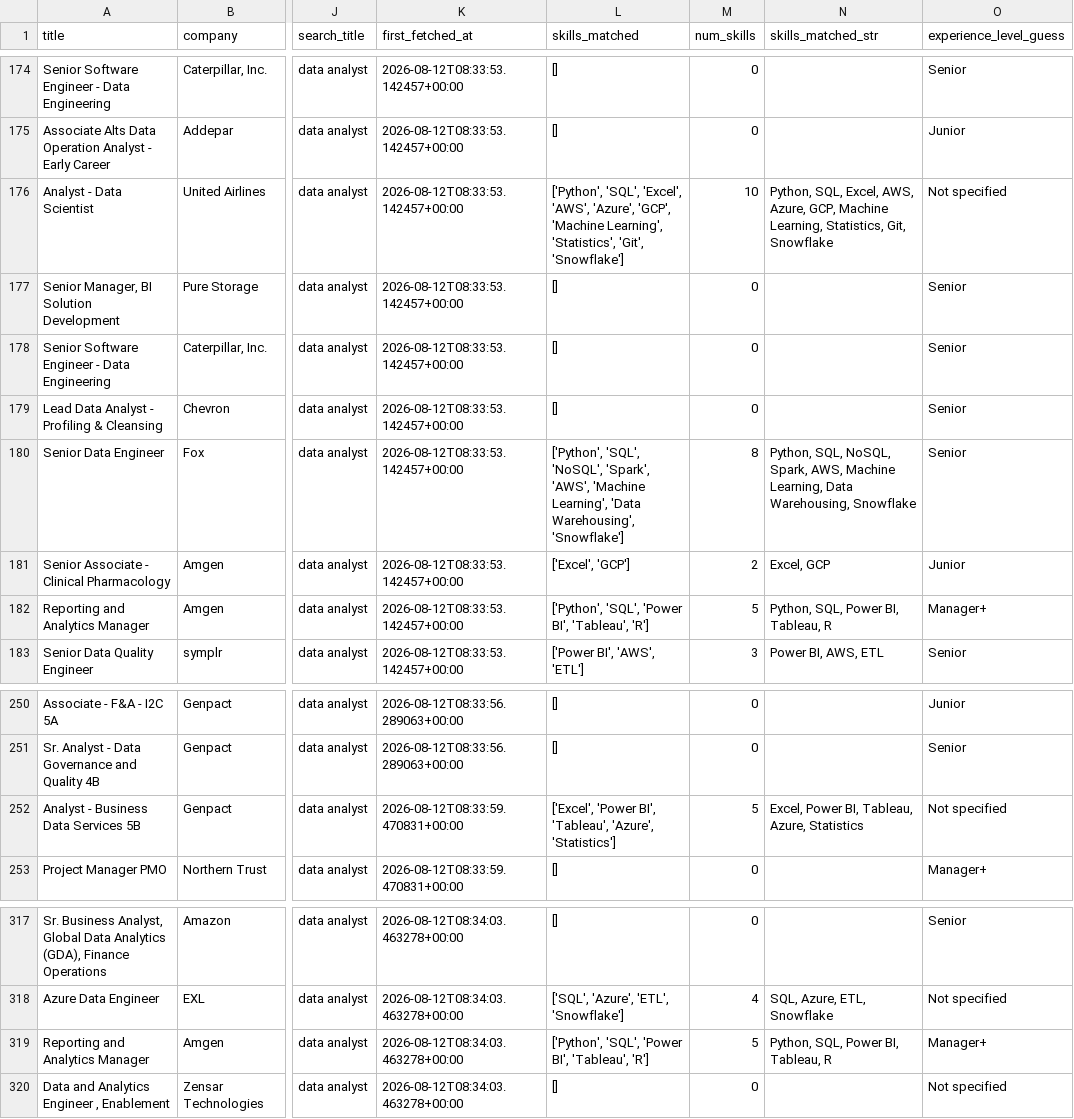
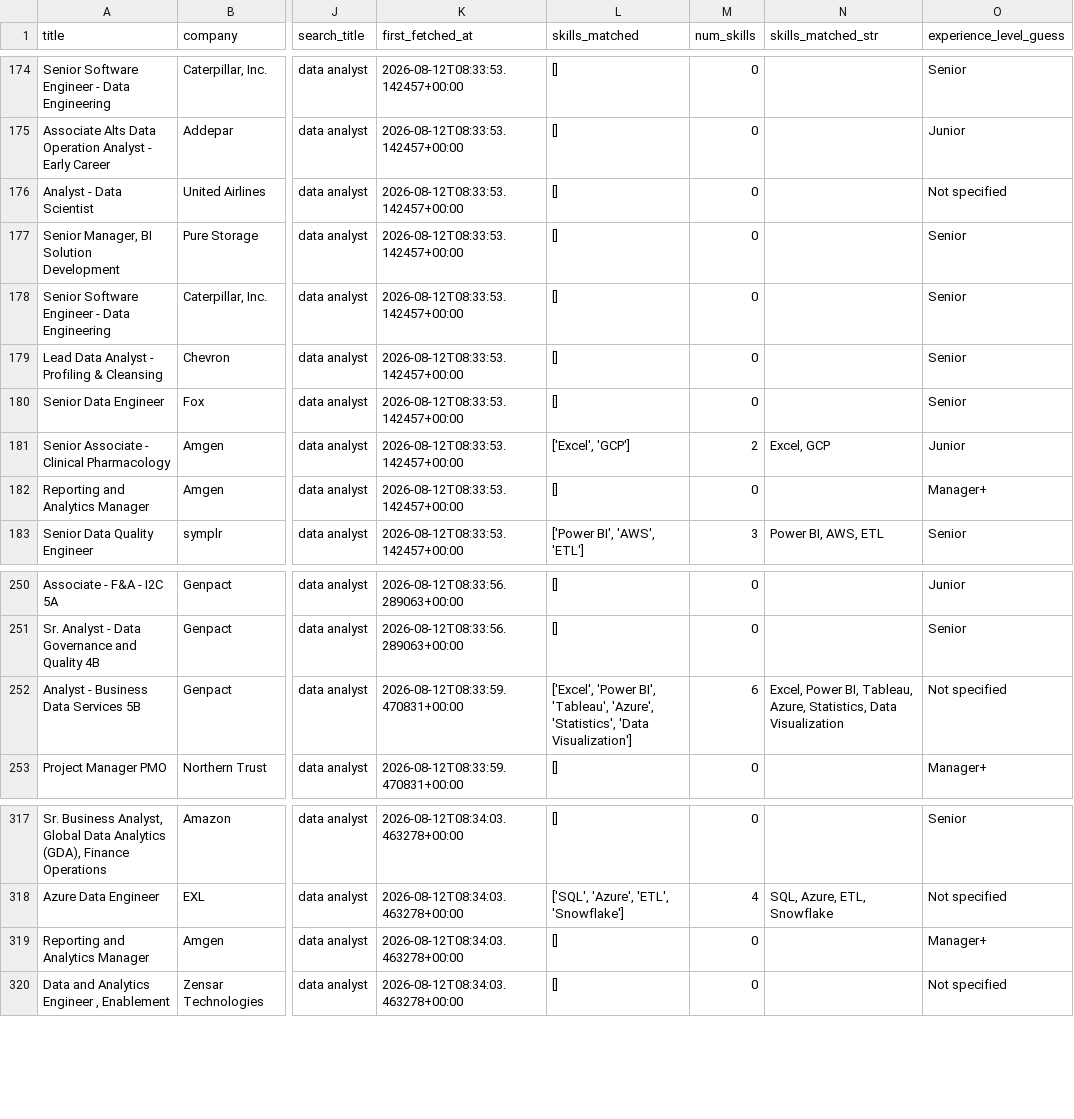
Before and after one commit to SaadShaikh14/DA-job-market-tool, a CSV file: da_job_postings_clean.csv, drawn as a sheet; only a part is shown, gaps mark what is left out; the diff names each change by its address in the sheet, - before the commit and + after, or states it on an @@ line.

```diff
--- a/da_job_postings_clean.csv
+++ b/da_job_postings_clean.csv
-L176 (skills_matched): ['Python', 'SQL', 'Excel', 'AWS', 'Azure', 'GCP', 'Machine Learning', 'Statistics', 'Git', 'Snowflake']
+L176 (skills_matched): []
-M176 (num_skills): 10
+M176 (num_skills): 0
-N176 (skills_matched_str): Python, SQL, Excel, AWS, Azure, GCP, Machine Learning, Statistics, Git, Snowflake
+N176 (skills_matched_str): (empty)
-L180 (skills_matched): ['Python', 'SQL', 'NoSQL', 'Spark', 'AWS', 'Machine Learning', 'Data Warehousing', 'Snowflake']
+L180 (skills_matched): []
-M180 (num_skills): 8
+M180 (num_skills): 0
-N180 (skills_matched_str): Python, SQL, NoSQL, Spark, AWS, Machine Learning, Data Warehousing, Snowflake
+N180 (skills_matched_str): (empty)
-L182 (skills_matched): ['Python', 'SQL', 'Power BI', 'Tableau', 'R']
+L182 (skills_matched): []
-M182 (num_skills): 5
+M182 (num_skills): 0
-N182 (skills_matched_str): Python, SQL, Power BI, Tableau, R
+N182 (skills_matched_str): (empty)
-L252 (skills_matched): …'Tableau', 'Azure', 'Statistics']
+L252 (skills_matched): …'Tableau', 'Azure', 'Statistics', 'Data Visualization']
-M252 (num_skills): 5
+M252 (num_skills): 6
-N252 (skills_matched_str): …Tableau, Azure, Statistics
+N252 (skills_matched_str): …Tableau, Azure, Statistics, Data Visualization
-L319 (skills_matched): ['Python', 'SQL', 'Power BI', 'Tableau', 'R']
+L319 (skills_matched): []
-M319 (num_skills): 5
+M319 (num_skills): 0
-N319 (skills_matched_str): Python, SQL, Power BI, Tableau, R
+N319 (skills_matched_str): (empty)
```
Also changed, not shown: 8 other files.
